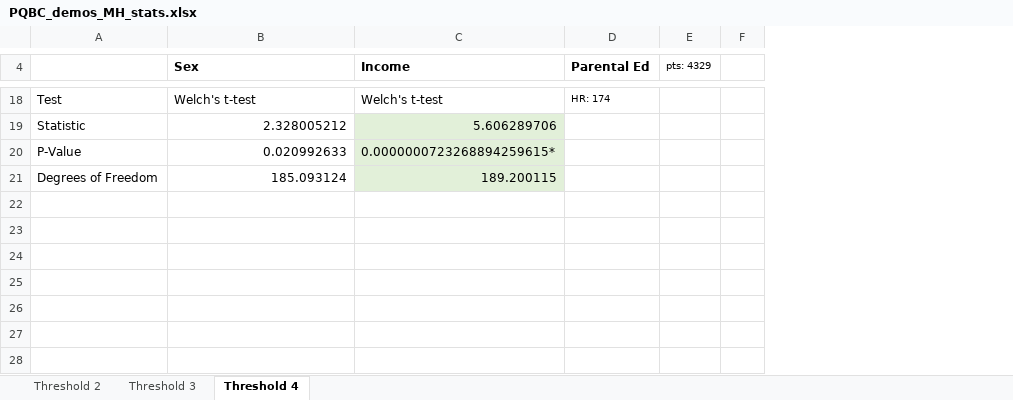
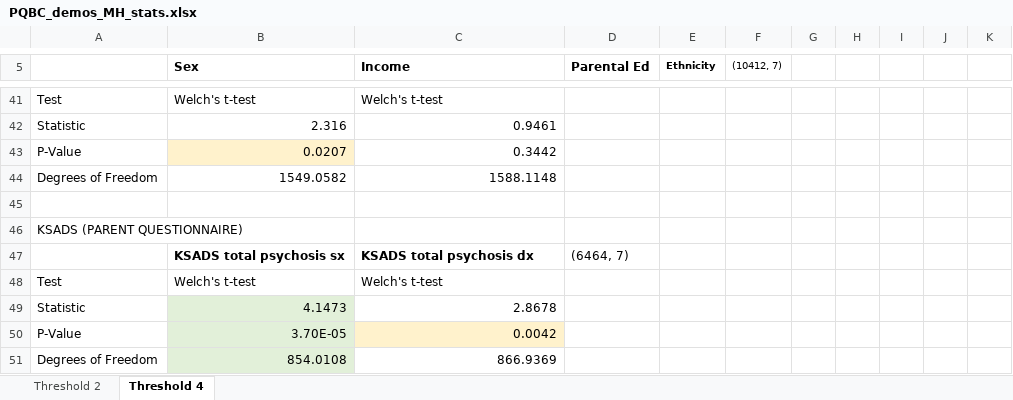
Before and after one commit to mmseitz/ABCD_Early_Psychosis_Detection, an Excel workbook: Spreadsheets/PQBC_demos_MH_stats.xlsx, sheet Threshold 4, drawn as a sheet; only a part is shown, gaps mark what is left out; values as stored, in another font and other column widths than the file's, no borders; removed rows and columns are numbered as before the commit, all else as after; the diff covers the shown part only; the diff names each change by its address in the sheet, - before the commit and + after, or states it on an @@ line.

```diff
--- a/Spreadsheets/PQBC_demos_MH_stats.xlsx (sheet Threshold 4)
+++ b/Spreadsheets/PQBC_demos_MH_stats.xlsx (sheet Threshold 4)
-sheet tab: Threshold 3
-column E (pts: 4329), empty
-column F, empty
+column E (Ethnicity), empty
+column F ((10412, 7)), empty
+column G, empty
+column H, empty
+column I, empty
+column J, empty
+column K, empty
-D41 (Parental Ed): HR: 174
+D41 (Parental Ed): (empty)
-B42 (Sex): 2.328005212
+B42 (Sex): 2.316
-C42 (Income): 5.606289706
+C42 (Income): 0.9461
-C42 fill: #E2F0D9
+C42 fill: none
+row 43: P-Value | 0.0207 | 0.3442
+row 44: Degrees of Freedom | 1549.0582 | 1588.1148
+row 45: (empty)
+row 46: KSADS (PARENT QUESTIONNAIRE)
+row 47:  | KSADS total psychosis sx | KSADS total psychosis dx | (6464, 7)
+row 48: Test | Welch's t-test | Welch's t-test
+row 49: Statistic | 4.1473 | 2.8678
-B50 (Sex): 0.020992633
+B50 (Sex): 3.70E-05
-B50:B51 fill: none
+B50:B51 fill: #E2F0D9
-C50 (Income): 0.0000000723268894259615*
+C50 (Income): 0.0042
-C50 fill: #E2F0D9
+C50 fill: #FFF2CC
-B51 (Sex): 185.093124
+B51 (Sex): 854.0108
-C51 (Income): 189.200115
+C51 (Income): 866.9369
-C51 fill: #E2F0D9
+C51 fill: none
```
Also changed, not shown: 28 added rows, 5 removed rows, 11 edited cells and cell formats elsewhere in this sheet, sheet Threshold 2.
